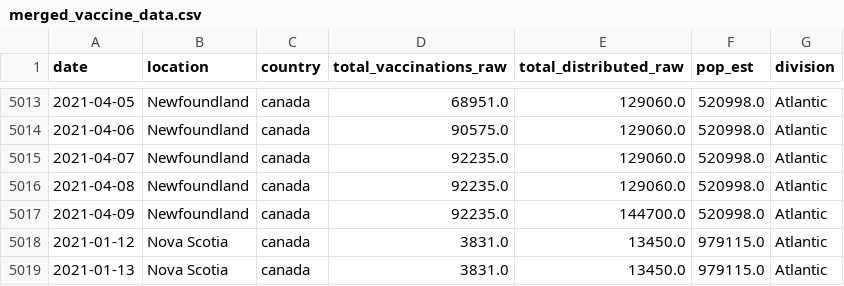
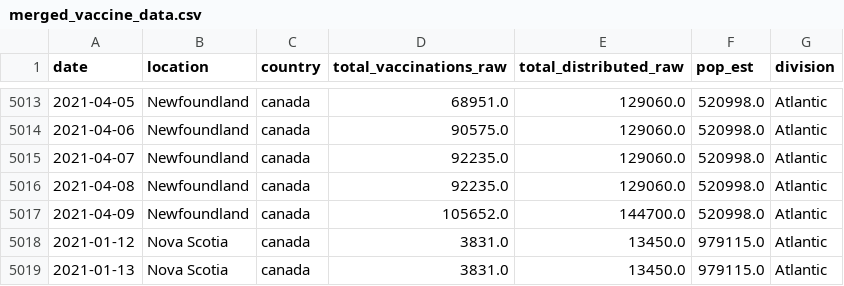
Before and after one commit to ubco-mds-2020-labs/covid_vaccine_dashboard, a CSV file: data/raw/merged_vaccine_data.csv, drawn as a sheet; only a part is shown, gaps mark what is left out.

```diff
--- a/data/raw/merged_vaccine_data.csv
+++ b/data/raw/merged_vaccine_data.csv
@@ -5016,3 +5016,3 @@ date,location,country,total_vaccinations_raw,total_distributed_raw,pop_est,divis
 2021-04-08,Newfoundland,canada,92235.0,129060.0,520998.0,Atlantic
-2021-04-09,Newfoundland,canada,92235.0,144700.0,520998.0,Atlantic
+2021-04-09,Newfoundland,canada,105652.0,144700.0,520998.0,Atlantic
 2021-01-12,Nova Scotia,canada,3831.0,13450.0,979115.0,Atlantic
```
Also changed, not shown: data/processed/processed_vaccination_data.csv, 2 other files.
